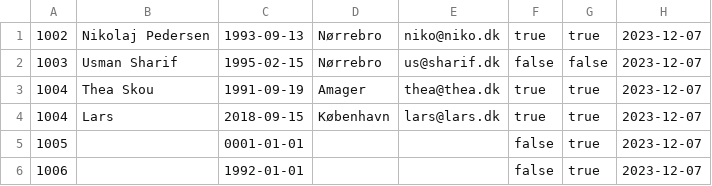
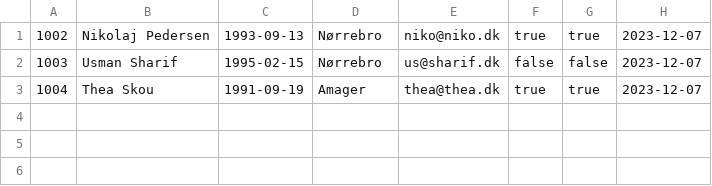
Before and after one commit to theaskou/Delfinen, a CSV file: memberData.csv, drawn as a sheet; the diff names each change by its address in the sheet, - before the commit and + after, or states it on an @@ line.

```diff
--- a/memberData.csv
+++ b/memberData.csv
-row 4: 1004 | Lars | 2018-09-15 | København | lars@lars.dk | true | true | 2023-12-07
-row 5: 1005 |  | 0001-01-01 |  |  | false | true | 2023-12-07
-row 6: 1006 |  | 1992-01-01 |  |  | false | true | 2023-12-07
```
Also changed, not shown: 1 other file.
